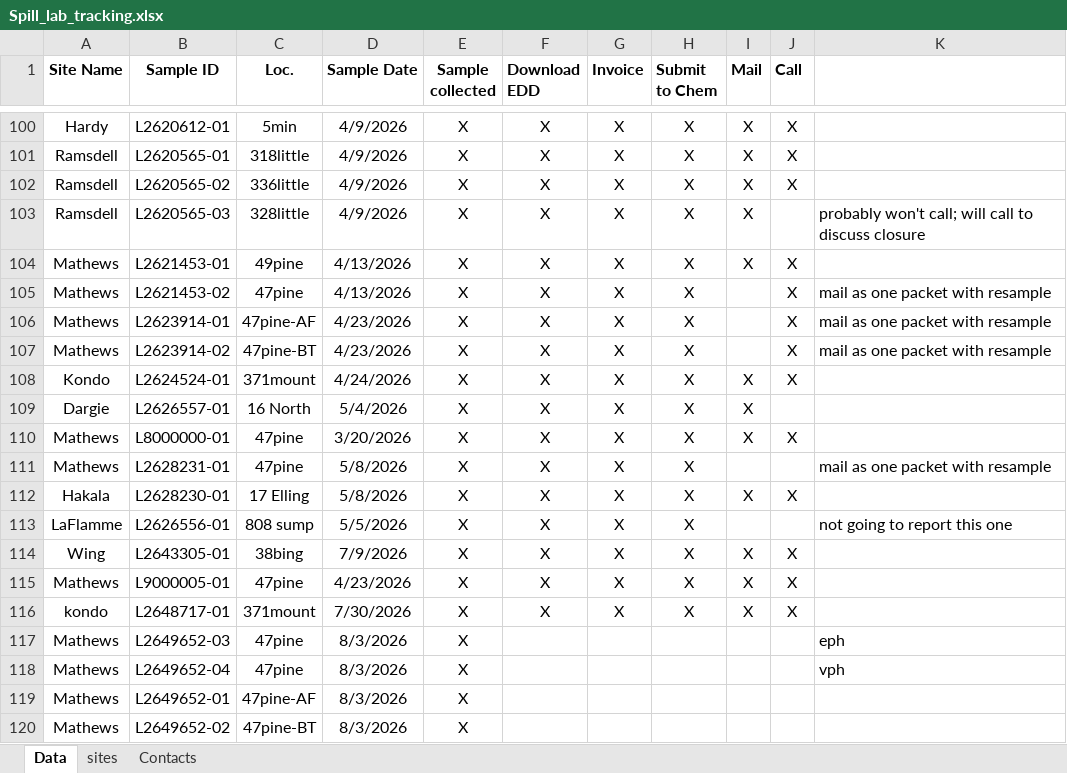
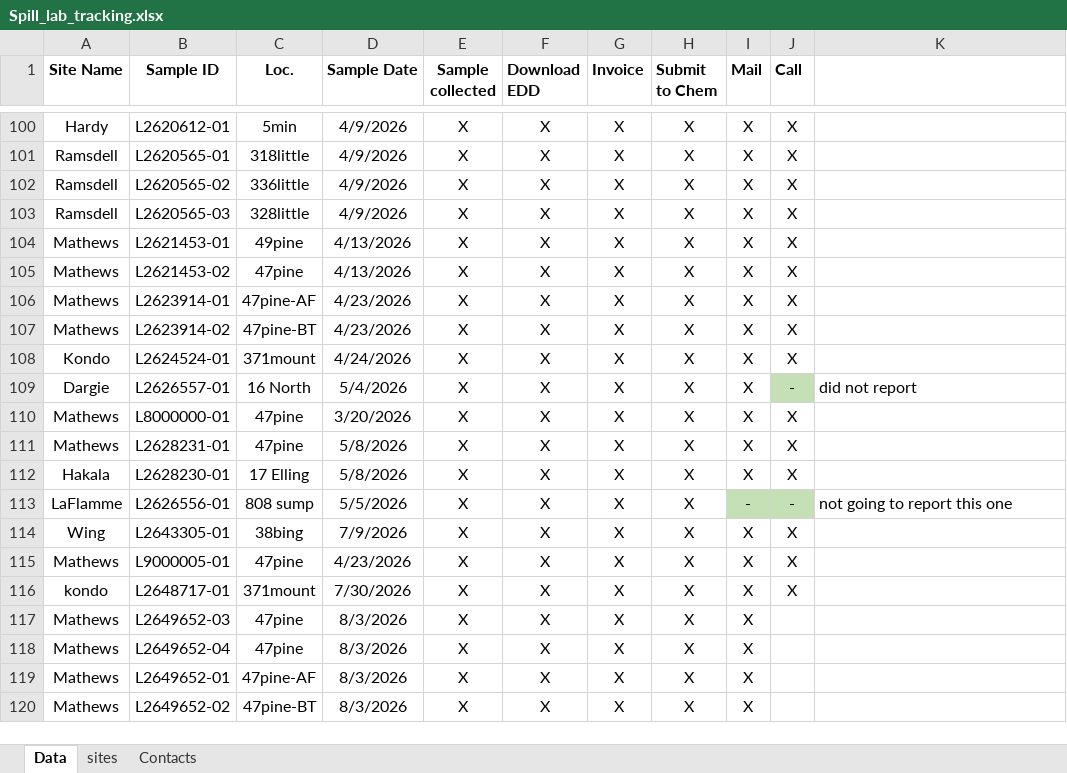
Before and after one commit to lhbeem/DEP_refactor, an Excel workbook: lookup/Spill_lab_tracking.xlsx, sheet Data, drawn as a sheet; only a part is shown, gaps mark what is left out; values as stored, in another font and other column widths than the file's, no borders; conditional formats not drawn; the diff names each change by its address in the sheet, - before the commit and + after, or states it on an @@ line.

```diff
--- a/lookup/Spill_lab_tracking.xlsx (sheet Data)
+++ b/lookup/Spill_lab_tracking.xlsx (sheet Data)
-J103 (Call): (empty)
+J103 (Call): X
-K103: probably won't call; will call to discuss closure
+K103: (empty)
-I105:I107 (Mail): (empty)
+I105:I107 (Mail): X
-K105:K107: mail as one packet with resample
+K105:K107: (empty)
-J109 (Call): (empty)
+J109 (Call): -
-J109 fill: none
+J109 fill: #C5E0B4
-K109: (empty)
+K109: did not report
-I111 (Mail): (empty)
+I111 (Mail): X
-J111 (Call): (empty)
+J111 (Call): X
-K111: mail as one packet with resample
+K111: (empty)
-I113 (Mail): (empty)
+I113 (Mail): -
-I113:J113 fill: none
+I113:J113 fill: #C5E0B4
-J113 (Call): (empty)
+J113 (Call): -
-F117:F120 (Download EDD): (empty)
+F117:F120 (Download EDD): X
-G117:G120 (Invoice): (empty)
+G117:G120 (Invoice): X
-H117:H120 (Submit to Chem): (empty)
+H117:H120 (Submit to Chem): X
-I117:I120 (Mail): (empty)
+I117:I120 (Mail): X
-K117: eph
+K117: (empty)
-K118: vph
+K118: (empty)
```
Also changed, not shown: sheet sites, 4 other files.
